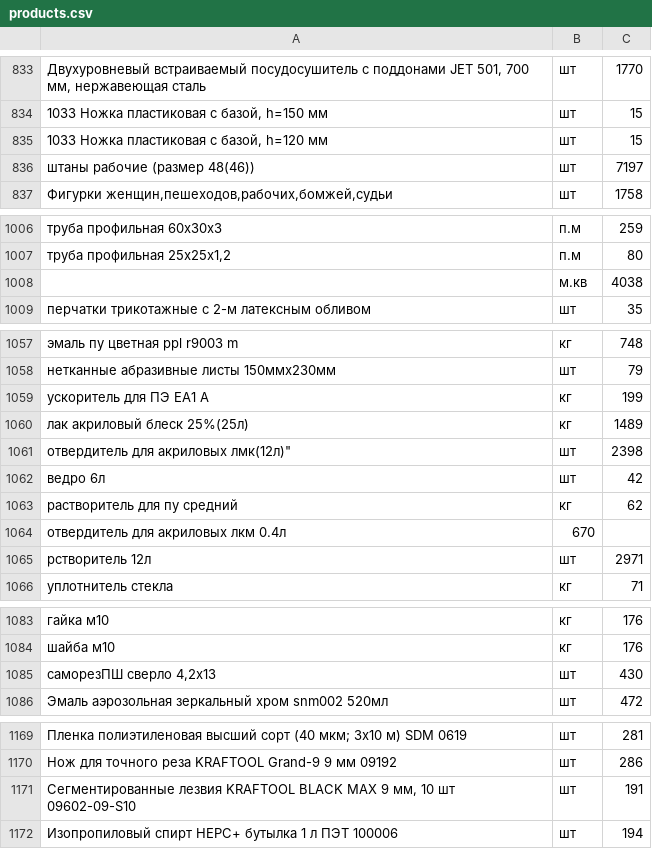
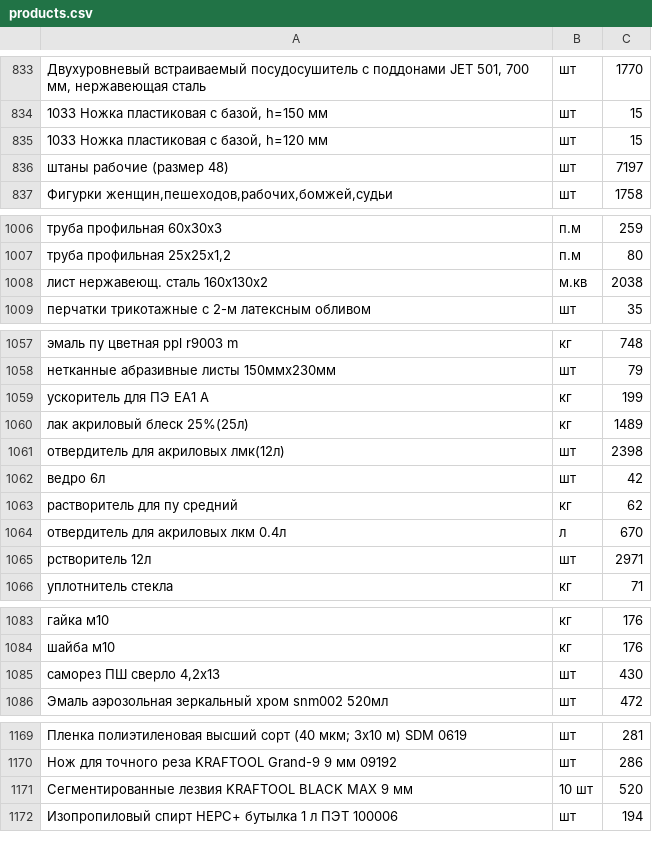
Before and after one commit to yenotas/invoices_generator, a CSV file: data/products.csv, drawn as a sheet; only a part is shown, gaps mark what is left out; removed rows and columns are numbered as before the commit, all else as after; the diff covers the shown part only; the diff names each change by its address in the sheet, - before the commit and + after, or states it on an @@ line.

```diff
--- a/data/products.csv
+++ b/data/products.csv
-A836: штаны рабочие (размер 48(46))
+A836: штаны рабочие (размер 48)
-row 1008:  | м.кв | 4038
+row 1008: лист нержавеющ. сталь 160х130х2 | м.кв | 2038
-A1061: отвердитель для акриловых лмк(12л)"
+A1061: отвердитель для акриловых лмк(12л)
-B1064: 670
+B1064: л
-C1064: (empty)
+C1064: 670
-A1085: саморезПШ сверло 4,2х13
+A1085: саморез ПШ сверло 4,2х13
-row 1171: Сегментированные лезвия KRAFTOOL BLACK MAX 9 мм, 10 шт 09602-09-S10 | шт | 191
+row 1171: Сегментированные лезвия KRAFTOOL BLACK MAX 9 мм | 10 шт | 520
```
Also changed, not shown: 2 edited cells elsewhere in this file, data/addresses.csv, data/banks.csv, 16 other files.
